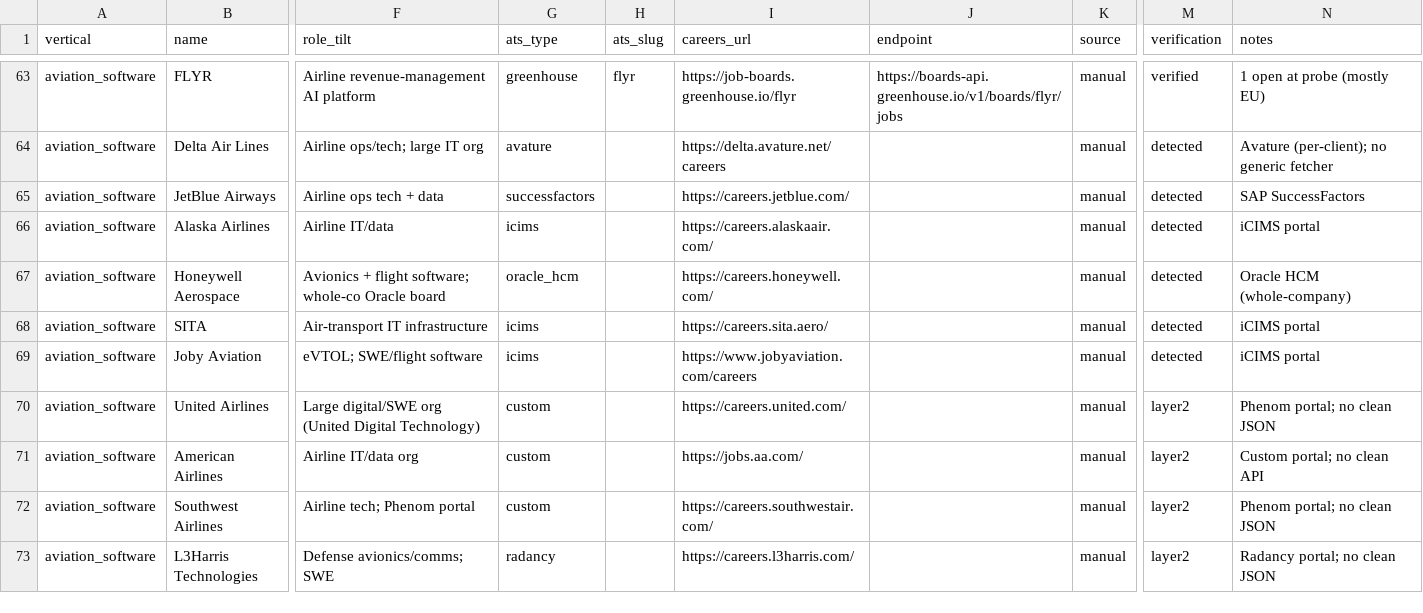
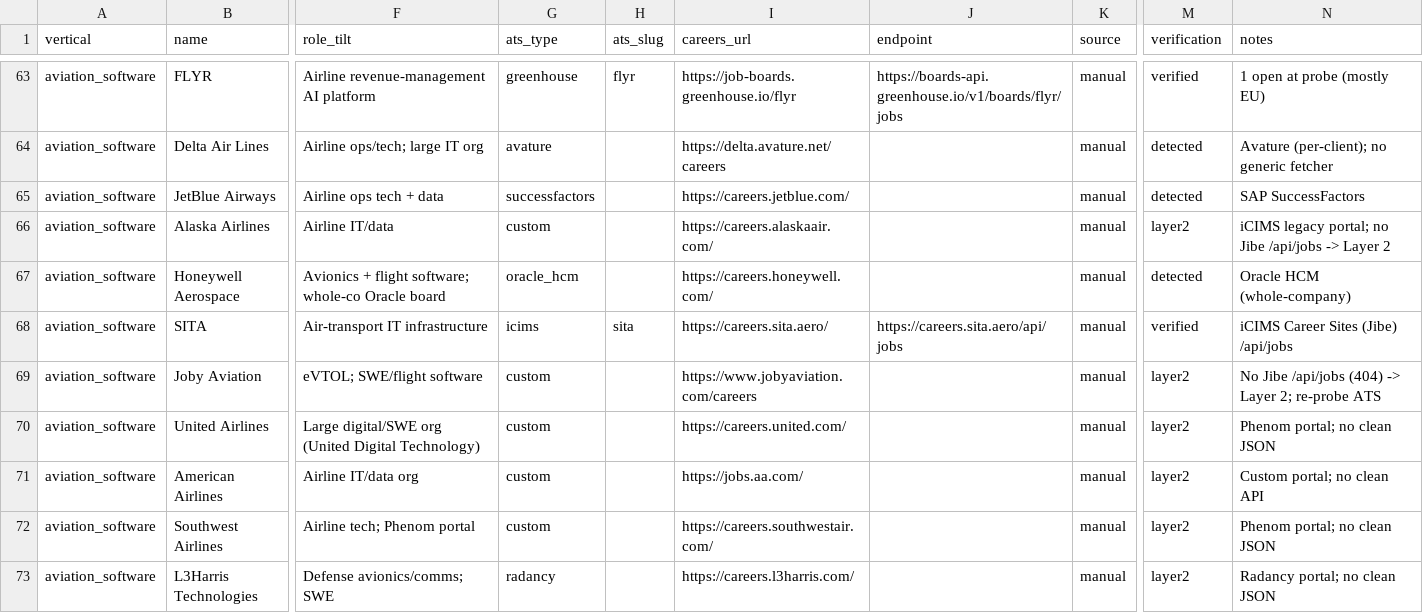
Before and after one commit to haydenham/vertical-job-digest, a CSV file: data/seed/employers_seed.csv, drawn as a sheet; only a part is shown, gaps mark what is left out; the diff covers the shown part only; the diff names each change by its address in the sheet, - before the commit and + after, or states it on an @@ line.

Commit message:
icims fetcher

```diff
--- a/data/seed/employers_seed.csv
+++ b/data/seed/employers_seed.csv
-G66 (ats_type): icims
+G66 (ats_type): custom
-M66 (verification): detected
+M66 (verification): layer2
-N66 (notes): iCIMS portal
+N66 (notes): iCIMS legacy portal; no Jibe /api/jobs -> Layer 2
-H68 (ats_slug): (empty)
+H68 (ats_slug): sita
-J68 (endpoint): (empty)
+J68 (endpoint): https://careers.sita.aero/api/jobs
-M68 (verification): detected
+M68 (verification): verified
-N68 (notes): iCIMS portal
+N68 (notes): iCIMS Career Sites (Jibe) /api/jobs
-G69 (ats_type): icims
+G69 (ats_type): custom
-M69 (verification): detected
+M69 (verification): layer2
-N69 (notes): iCIMS portal
+N69 (notes): No Jibe /api/jobs (404) -> Layer 2; re-probe ATS
```
Also changed, not shown: 24 edited cells elsewhere in this file, 13 other files.
